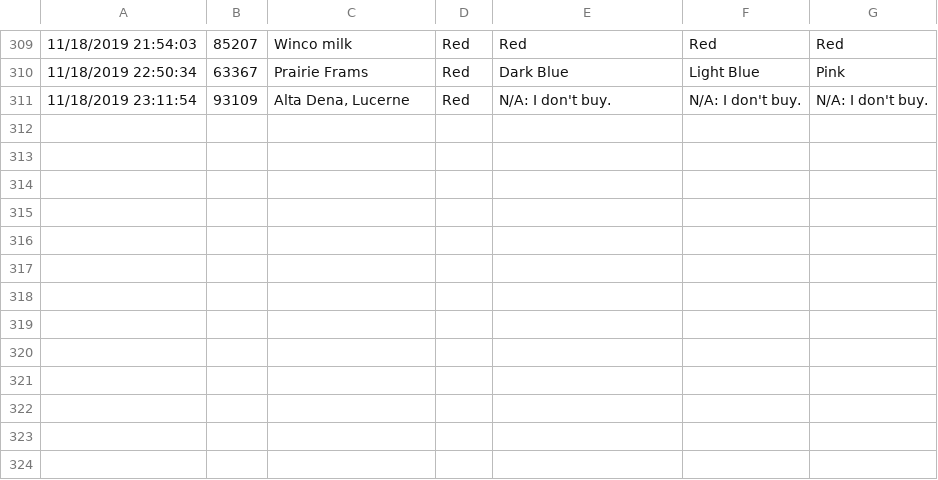
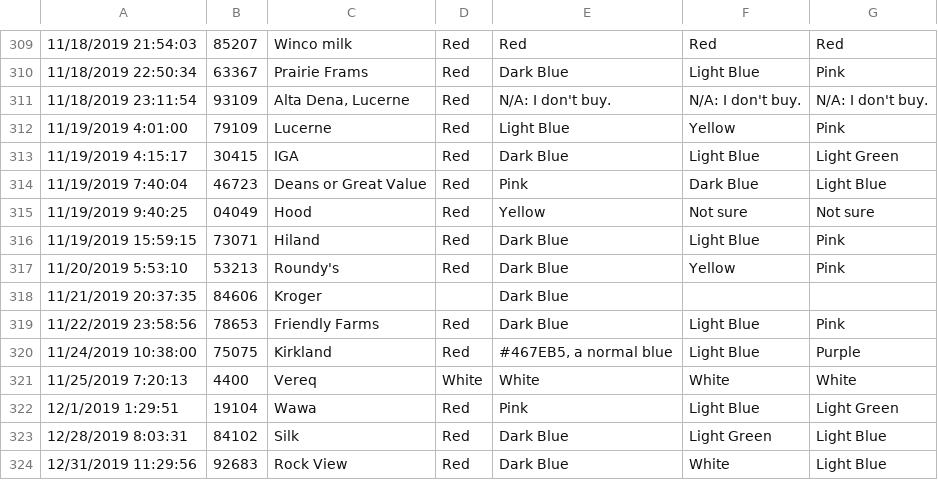
Before and after one commit to quoctran98/Milk-Caps, a CSV file: rawData/rawResponses.csv, drawn as a sheet; only a part is shown, gaps mark what is left out; the diff names each change by its address in the sheet, - before the commit and + after, or states it on an @@ line.

```diff
--- a/rawData/rawResponses.csv
+++ b/rawData/rawResponses.csv
+row 312: 11/19/2019 4:01:00 | 79109 | Lucerne | Red | Light Blue | Yellow | Pink
+row 313: 11/19/2019 4:15:17 | 30415 | IGA | Red | Dark Blue | Light Blue | Light Green
+row 314: 11/19/2019 7:40:04 | 46723 | Deans or Great Value | Red | Pink | Dark Blue | Light Blue
+row 315: 11/19/2019 9:40:25 | 04049 | Hood | Red | Yellow | Not sure | Not sure
+row 316: 11/19/2019 15:59:15 | 73071 | Hiland | Red | Dark Blue | Light Blue | Pink
+row 317: 11/20/2019 5:53:10 | 53213 | Roundy's | Red | Dark Blue | Yellow | Pink
+row 318: 11/21/2019 20:37:35 | 84606 | Kroger |  | Dark Blue
+row 319: 11/22/2019 23:58:56 | 78653 | Friendly Farms | Red | Dark Blue | Light Blue | Pink
+row 320: 11/24/2019 10:38:00 | 75075 | Kirkland | Red | #467EB5, a normal blue | Light Blue | Purple
+row 321: 11/25/2019 7:20:13 | 4400 | Vereq | White | White | White | White
+row 322: 12/1/2019 1:29:51 | 19104 | Wawa | Red | Pink | Light Blue | Light Green
+row 323: 12/28/2019 8:03:31 | 84102 | Silk | Red | Dark Blue | Light Green | Light Blue
+row 324: 12/31/2019 11:29:56 | 92683 | Rock View | Red | Dark Blue | White | Light Blue
```
Also changed, not shown: 9 other files.
